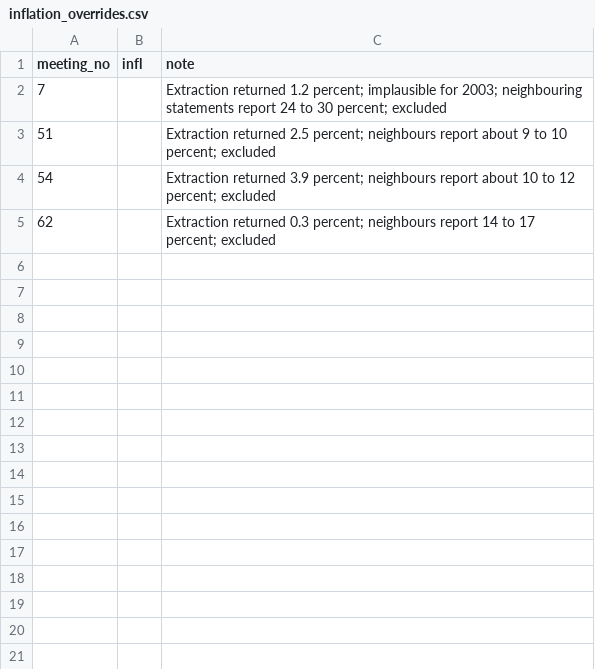
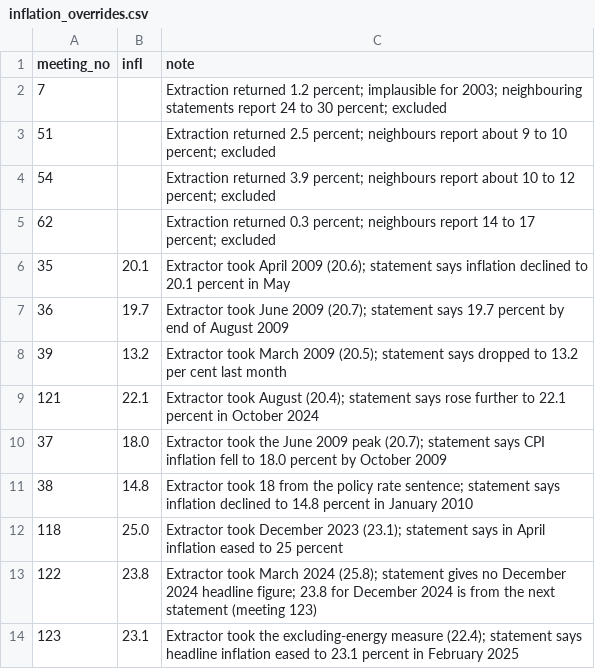
Before and after one commit to Mbibachris/cb-policy-tone, a CSV file: data/external/inflation_overrides.csv, drawn as a sheet; the diff names each change by its address in the sheet, - before the commit and + after, or states it on an @@ line.

Commit message:
Fix 9 inflation extraction errors (documented in overrides); add figures and check script

```diff
--- a/data/external/inflation_overrides.csv
+++ b/data/external/inflation_overrides.csv
+row 6: 35 | 20.1 | Extractor took April 2009 (20.6); statement says inflation declined to 20.1 percent in May
+row 7: 36 | 19.7 | Extractor took June 2009 (20.7); statement says 19.7 percent by end of August 2009
+row 8: 39 | 13.2 | Extractor took March 2009 (20.5); statement says dropped to 13.2 per cent last month
+row 9: 121 | 22.1 | Extractor took August (20.4); statement says rose further to 22.1 percent in October 2024
+row 10: 37 | 18.0 | Extractor took the June 2009 peak (20.7); statement says CPI inflation fell to 18.0 percent by October 2009
+row 11: 38 | 14.8 | Extractor took 18 from the policy rate sentence; statement says inflation declined to 14.8 percent in January 2010
+row 12: 118 | 25.0 | Extractor took December 2023 (23.1); statement says in April inflation eased to 25 percent
+row 13: 122 | 23.8 | Extractor took March 2024 (25.8); statement gives no December 2024 headline figure; 23.8 for December 2024 is from the next statement (meeting 123)
+row 14: 123 | 23.1 | Extractor took the excluding-energy measure (22.4); statement says headline inflation eased to 23.1 percent in February 2025
```
Also changed, not shown: data/processed/inflation_from_statements.csv, 5 other files.
